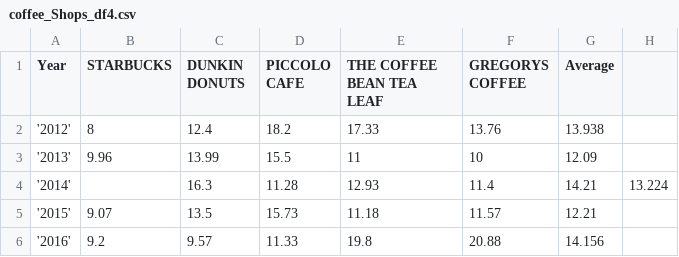
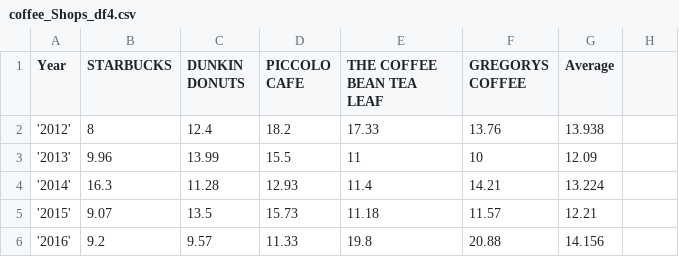
Before and after one commit to simonnyc/IS608-NYC-data, a CSV file: coffee_Shops_df4.csv, drawn as a sheet.

Commit message:
Update coffee_Shops_df4.csv

```diff
--- a/coffee_Shops_df4.csv
+++ b/coffee_Shops_df4.csv
@@ -3,3 +3,3 @@ Year,STARBUCKS,DUNKIN DONUTS,PICCOLO CAFE,THE COFFEE BEAN TEA LEAF,GREGORYS COFF
 '2013',9.96,13.99,15.5,11,10,12.09
-'2014',,16.3,11.28,12.93,11.4,14.21,13.224
+'2014',16.3,11.28,12.93,11.4,14.21,13.224
 '2015',9.07,13.5,15.73,11.18,11.57,12.21
```
